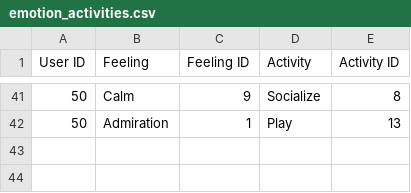
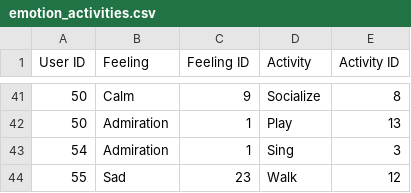
Before and after one commit to zlightg/katalyzer, a CSV file: datasets/emotion_activities.csv, drawn as a sheet; only a part is shown, gaps mark what is left out; the diff names each change by its address in the sheet, - before the commit and + after, or states it on an @@ line.

```diff
--- a/datasets/emotion_activities.csv
+++ b/datasets/emotion_activities.csv
+row 43: 54 | Admiration | 1 | Sing | 3
+row 44: 55 | Sad | 23 | Walk | 12
```
Also changed, not shown: 4 other files.
